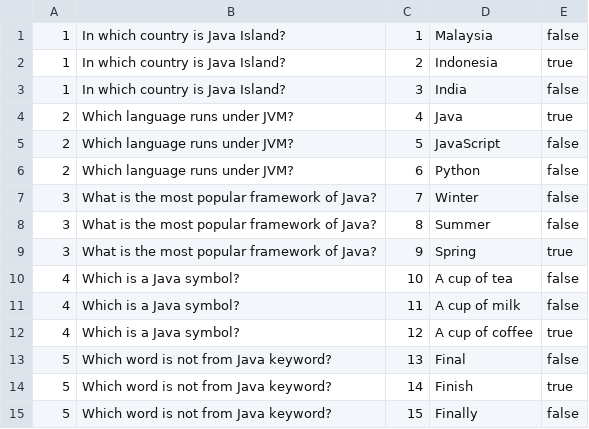
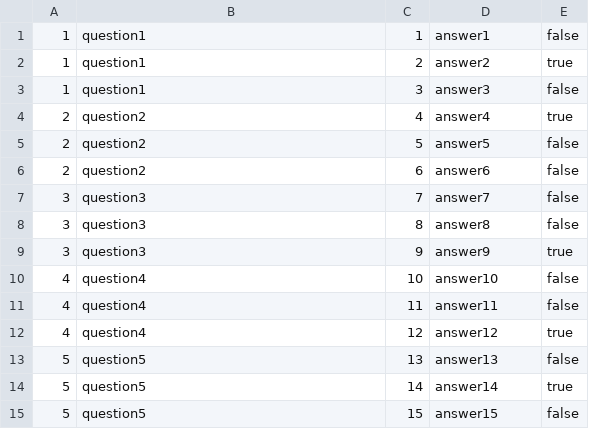
Before and after one commit to nur-magomed/2023-05-otus-spring-Ars, a CSV file: homework-03/src/main/resources/quiz.csv, drawn as a sheet.

```diff
--- a/homework-03/src/main/resources/quiz.csv
+++ b/homework-03/src/main/resources/quiz.csv
@@ -1,15 +1,15 @@
-1,In which country is Java Island?,1,Malaysia,false
-1,In which country is Java Island?,2,Indonesia,true
-1,In which country is Java Island?,3,India,false
-2,Which language runs under JVM?,4,Java,true
-2,Which language runs under JVM?,5,JavaScript,false
-2,Which language runs under JVM?,6,Python,false
-3,What is the most popular framework of Java?,7,Winter,false
-3,What is the most popular framework of Java?,8,Summer,false
-3,What is the most popular framework of Java?,9,Spring,true
-4,Which is a Java symbol?,10,A cup of tea,false
-4,Which is a Java symbol?,11,A cup of milk,false
-4,Which is a Java symbol?,12,A cup of coffee,true
-5,Which word is not from Java keyword?,13,Final,false
-5,Which word is not from Java keyword?,14,Finish,true
-5,Which word is not from Java keyword?,15,Finally,false
+1,question1,1,answer1,false
+1,question1,2,answer2,true
+1,question1,3,answer3,false
+2,question2,4,answer4,true
+2,question2,5,answer5,false
+2,question2,6,answer6,false
+3,question3,7,answer7,false
+3,question3,8,answer8,false
+3,question3,9,answer9,true
+4,question4,10,answer10,false
+4,question4,11,answer11,false
+4,question4,12,answer12,true
+5,question5,13,answer13,false
+5,question5,14,answer14,true
+5,question5,15,answer15,false
```
Also changed, not shown: 7 other files.
